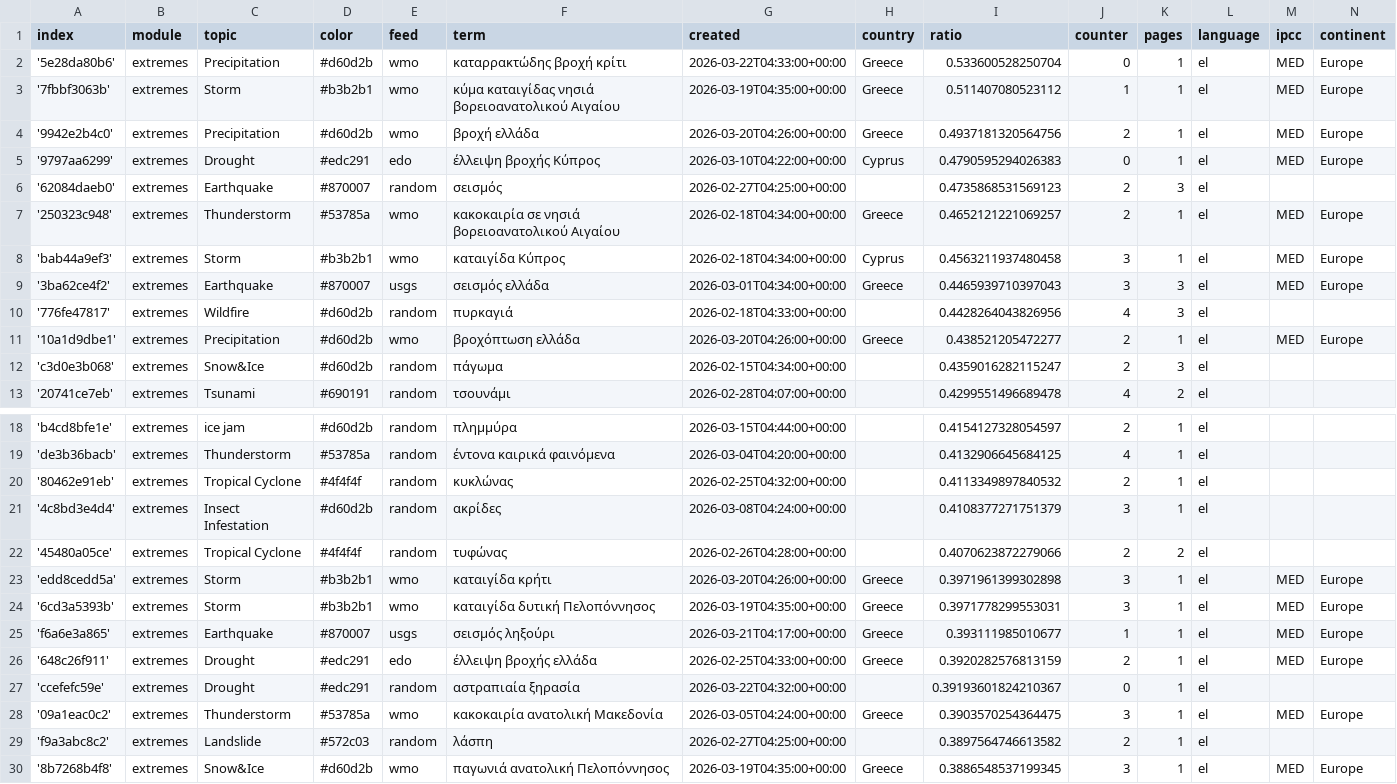
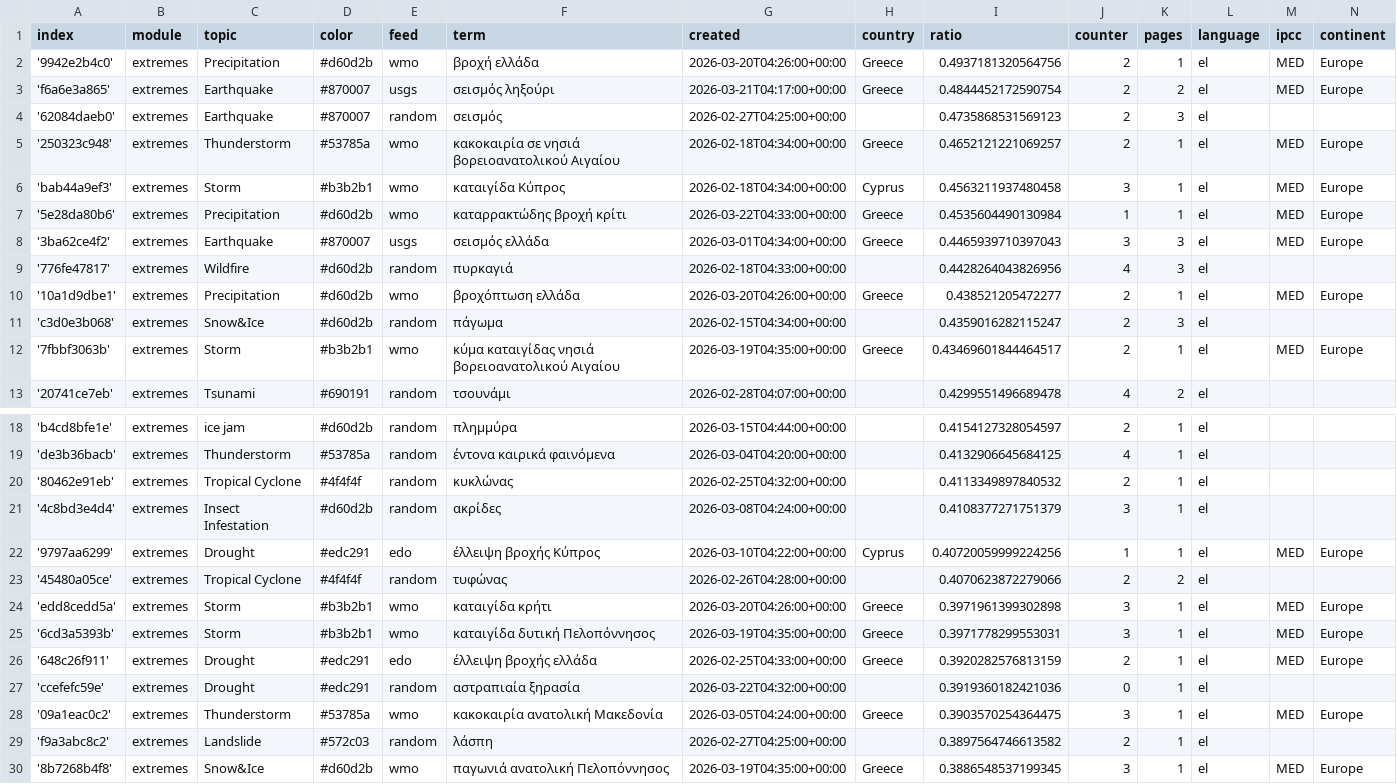
Before and after one commit to kamic-news/dutchExtremes, a CSV file: terms.csv, drawn as a sheet; only a part is shown, gaps mark what is left out.

```diff
--- a/terms.csv
+++ b/terms.csv
@@ -1,6 +1,4 @@
 index,module,topic,color,feed,term,created,country,ratio,counter,pages,language,ipcc,continent
-'5e28da80b6',extremes,Precipitation,#d60d2b,wmo,καταρρακτώδης βροχή κρίτι,2026-03-22T04:33:00+00:00,Greece,0.533600528250704,0,1,el,MED,Europe
-'7fbbf3063b',extremes,Storm,#b3b2b1,wmo,κύμα καταιγίδας νησιά βορειοανατολικού Αιγαίου,2026-03-19T04:35:00+00:00,Greece,0.511407080523112,1,1,el,MED,Europe
 '9942e2b4c0',extremes,Precipitation,#d60d2b,wmo,βροχή ελλάδα,2026-03-20T04:26:00+00:00,Greece,0.4937181320564756,2,1,el,MED,Europe
-'9797aa6299',extremes,Drought,#edc291,edo,έλλειψη βροχής Κύπρος,2026-03-10T04:22:00+00:00,Cyprus,0.4790595294026383,0,1,el,MED,Europe
+'f6a6e3a865',extremes,Earthquake,#870007,usgs,σεισμός ληξούρι,2026-03-21T04:17:00+00:00,Greece,0.4844452172590754,2,2,el,MED,Europe
 '62084daeb0',extremes,Earthquake,#870007,random,σεισμός,2026-02-27T04:25:00+00:00,,0.4735868531569123,2,3,el,,
@@ -8,2 +6,3 @@ index,module,topic,color,feed,term,created,country,ratio,counter,pages,language,
 'bab44a9ef3',extremes,Storm,#b3b2b1,wmo,καταιγίδα Κύπρος,2026-02-18T04:34:00+00:00,Cyprus,0.4563211937480458,3,1,el,MED,Europe
+'5e28da80b6',extremes,Precipitation,#d60d2b,wmo,καταρρακτώδης βροχή κρίτι,2026-03-22T04:33:00+00:00,Greece,0.4535604490130984,1,1,el,MED,Europe
 '3ba62ce4f2',extremes,Earthquake,#870007,usgs,σεισμός ελλάδα,2026-03-01T04:34:00+00:00,Greece,0.4465939710397043,3,3,el,MED,Europe
@@ -12,2 +11,3 @@ index,module,topic,color,feed,term,created,country,ratio,counter,pages,language,
 'c3d0e3b068',extremes,Snow&Ice,#d60d2b,random,πάγωμα,2026-02-15T04:34:00+00:00,,0.4359016282115247,2,3,el,,
+'7fbbf3063b',extremes,Storm,#b3b2b1,wmo,κύμα καταιγίδας νησιά βορειοανατολικού Αιγαίου,2026-03-19T04:35:00+00:00,Greece,0.43469601844464517,2,1,el,MED,Europe
 '20741ce7eb',extremes,Tsunami,#690191,random,τσουνάμι,2026-02-28T04:07:00+00:00,,0.4299551496689478,4,2,el,,
@@ -21,2 +21,3 @@ index,module,topic,color,feed,term,created,country,ratio,counter,pages,language,
 '4c8bd3e4d4',extremes,Insect Infestation,#d60d2b,random,ακρίδες,2026-03-08T04:24:00+00:00,,0.4108377271751379,3,1,el,,
+'9797aa6299',extremes,Drought,#edc291,edo,έλλειψη βροχής Κύπρος,2026-03-10T04:22:00+00:00,Cyprus,0.40720059999224256,1,1,el,MED,Europe
 '45480a05ce',extremes,Tropical Cyclone,#4f4f4f,random,τυφώνας,2026-02-26T04:28:00+00:00,,0.4070623872279066,2,2,el,,
@@ -24,5 +25,4 @@ index,module,topic,color,feed,term,created,country,ratio,counter,pages,language,
 '6cd3a5393b',extremes,Storm,#b3b2b1,wmo,καταιγίδα δυτική Πελοπόννησος,2026-03-19T04:35:00+00:00,Greece,0.3971778299553031,3,1,el,MED,Europe
-'f6a6e3a865',extremes,Earthquake,#870007,usgs,σεισμός ληξούρι,2026-03-21T04:17:00+00:00,Greece,0.393111985010677,1,1,el,MED,Europe
 '648c26f911',extremes,Drought,#edc291,edo,έλλειψη βροχής ελλάδα,2026-02-25T04:33:00+00:00,Greece,0.3920282576813159,2,1,el,MED,Europe
-'ccefefc59e',extremes,Drought,#edc291,random,αστραπιαία ξηρασία,2026-03-22T04:32:00+00:00,,0.39193601824210367,0,1,el,,
+'ccefefc59e',extremes,Drought,#edc291,random,αστραπιαία ξηρασία,2026-03-22T04:32:00+00:00,,0.3919360182421036,0,1,el,,
 '09a1eac0c2',extremes,Thunderstorm,#53785a,wmo,κακοκαιρία ανατολική Μακεδονία,2026-03-05T04:24:00+00:00,Greece,0.3903570254364475,3,1,el,MED,Europe
```
Also changed, not shown: cxsv/news_2026_03.csv.
